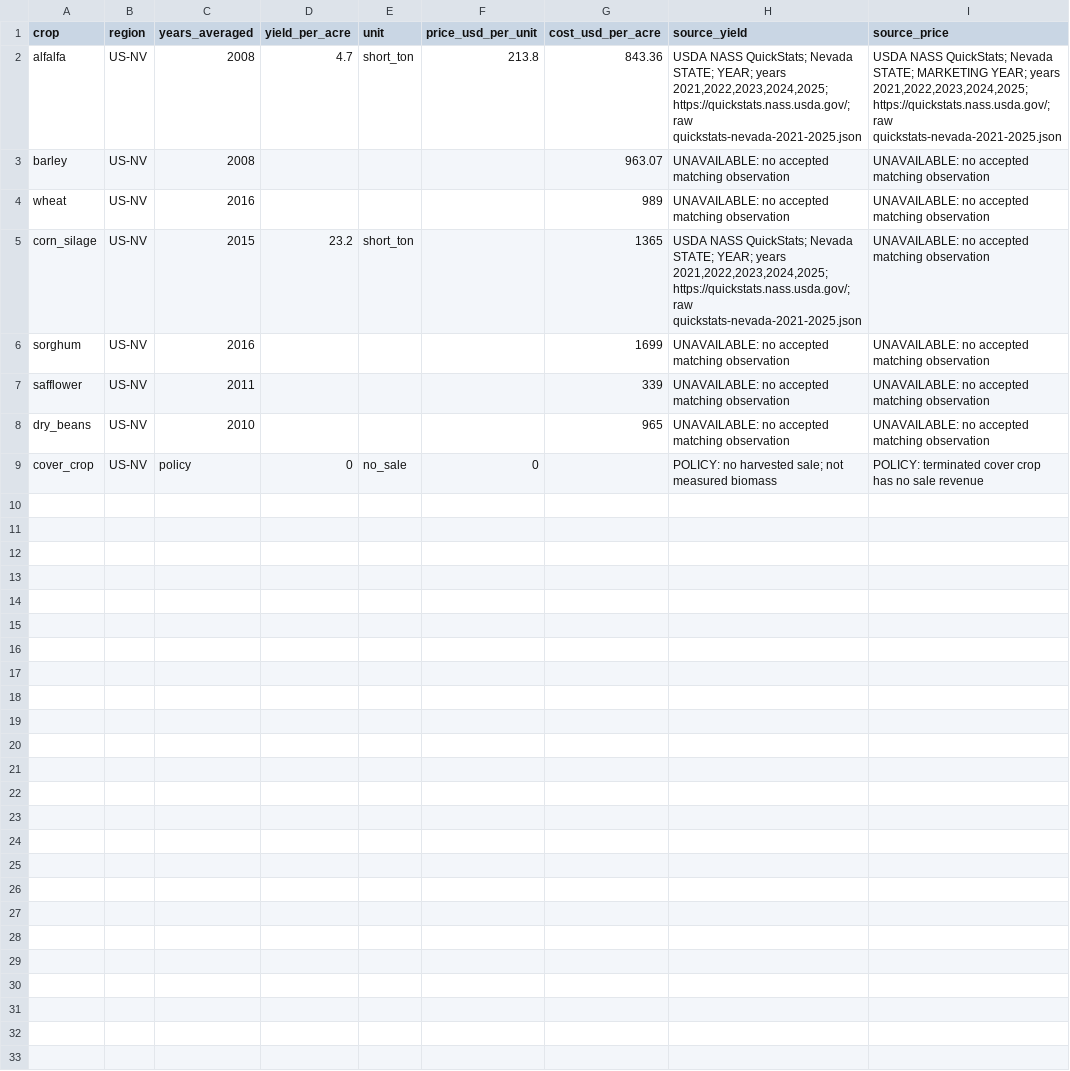
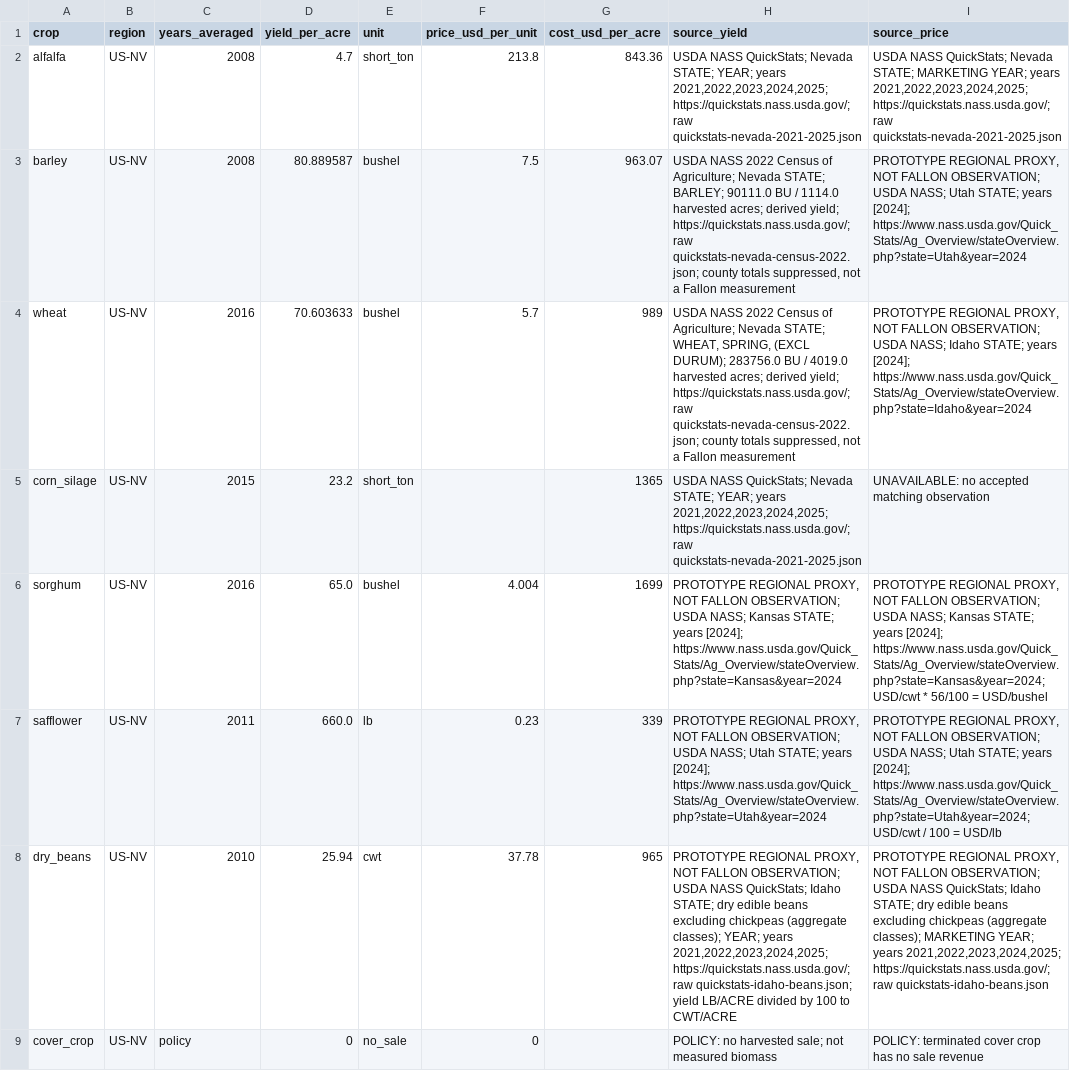
Before and after one commit to rs9459-dot/nasa-space-app-challenge, a CSV file: data/reference/economics.csv, drawn as a sheet; only a part is shown; the diff names each change by its address in the sheet, - before the commit and + after, or states it on an @@ line.

```diff
--- a/data/reference/economics.csv
+++ b/data/reference/economics.csv
-D3 (yield_per_acre): (empty)
+D3 (yield_per_acre): 80.889587
-E3:E4 (unit): (empty)
+E3:E4 (unit): bushel
-F3 (price_usd_per_unit): (empty)
+F3 (price_usd_per_unit): 7.5
-H3 (source_yield): UNAVAILABLE: no accepted matching observation
+H3 (source_yield): USDA NASS 2022 Census of Agriculture; Nevada STATE; BARLEY; 90111.0 BU / 1114.0 harvested acres; derived yield; https://quickstats.nass.usda.gov/; raw quickstats-nevada-census-2022.json; county totals suppressed, not a Fallon measurement
-I3 (source_price): UNAVAILABLE: no accepted matching observation
+I3 (source_price): PROTOTYPE REGIONAL PROXY, NOT FALLON OBSERVATION; USDA NASS; Utah STATE; years [2024]; https://www.nass.usda.gov/Quick_Stats/Ag_Overview/stateOverview.php?state=Utah&year=2024
-D4 (yield_per_acre): (empty)
+D4 (yield_per_acre): 70.603633
-F4 (price_usd_per_unit): (empty)
+F4 (price_usd_per_unit): 5.7
-H4 (source_yield): UNAVAILABLE: no accepted matching observation
+H4 (source_yield): USDA NASS 2022 Census of Agriculture; Nevada STATE; WHEAT, SPRING, (EXCL DURUM); 283756.0 BU / 4019.0 harvested acres; derived yield; https://quickstats.nass.usda.gov/; raw quickstats-nevada-census-2022.json; county totals suppressed, not a Fallon measurement
-I4 (source_price): UNAVAILABLE: no accepted matching observation
+I4 (source_price): PROTOTYPE REGIONAL PROXY, NOT FALLON OBSERVATION; USDA NASS; Idaho STATE; years [2024]; https://www.nass.usda.gov/Quick_Stats/Ag_Overview/stateOverview.php?state=Idaho&year=2024
-D6 (yield_per_acre): (empty)
+D6 (yield_per_acre): 65.0
-E6 (unit): (empty)
+E6 (unit): bushel
-F6 (price_usd_per_unit): (empty)
+F6 (price_usd_per_unit): 4.004
-H6 (source_yield): UNAVAILABLE: no accepted matching observation
+H6 (source_yield): PROTOTYPE REGIONAL PROXY, NOT FALLON OBSERVATION; USDA NASS; Kansas STATE; years [2024]; https://www.nass.usda.gov/Quick_Stats/Ag_Overview/stateOverview.php?state=Kansas&year=2024
-I6 (source_price): UNAVAILABLE: no accepted matching observation
+I6 (source_price): PROTOTYPE REGIONAL PROXY, NOT FALLON OBSERVATION; USDA NASS; Kansas STATE; years [2024]; https://www.nass.usda.gov/Quick_Stats/Ag_Overview/stateOverview.php?state=Kansas&year=2024; USD/cwt * 56/100 = USD/bushel
-D7 (yield_per_acre): (empty)
+D7 (yield_per_acre): 660.0
-E7 (unit): (empty)
+E7 (unit): lb
-F7 (price_usd_per_unit): (empty)
+F7 (price_usd_per_unit): 0.23
-H7 (source_yield): UNAVAILABLE: no accepted matching observation
+H7 (source_yield): PROTOTYPE REGIONAL PROXY, NOT FALLON OBSERVATION; USDA NASS; Utah STATE; years [2024]; https://www.nass.usda.gov/Quick_Stats/Ag_Overview/stateOverview.php?state=Utah&year=2024
-I7 (source_price): UNAVAILABLE: no accepted matching observation
+I7 (source_price): PROTOTYPE REGIONAL PROXY, NOT FALLON OBSERVATION; USDA NASS; Utah STATE; years [2024]; https://www.nass.usda.gov/Quick_Stats/Ag_Overview/stateOverview.php?state=Utah&year=2024; USD/cwt / 100 = USD/lb
-D8 (yield_per_acre): (empty)
+D8 (yield_per_acre): 25.94
-E8 (unit): (empty)
+E8 (unit): cwt
-F8 (price_usd_per_unit): (empty)
+F8 (price_usd_per_unit): 37.78
-H8 (source_yield): UNAVAILABLE: no accepted matching observation
+H8 (source_yield): PROTOTYPE REGIONAL PROXY, NOT FALLON OBSERVATION; USDA NASS QuickStats; Idaho STATE; dry edible beans excluding chickpeas (aggregate classes); YEAR; years 2021,2022,2023,2024,2025; https://quickstats.nass.usda.gov/; raw quickstats-idaho-beans.json; yield LB/ACRE divided by 100 to CWT/ACRE
-I8 (source_price): UNAVAILABLE: no accepted matching observation
+I8 (source_price): PROTOTYPE REGIONAL PROXY, NOT FALLON OBSERVATION; USDA NASS QuickStats; Idaho STATE; dry edible beans excluding chickpeas (aggregate classes); MARKETING YEAR; years 2021,2022,2023,2024,2025; https://quickstats.nass.usda.gov/; raw quickstats-idaho-beans.json
```
Also changed, not shown: data/reference/economics-strict.csv, 21 other files.
